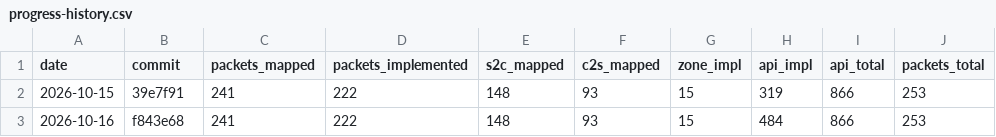
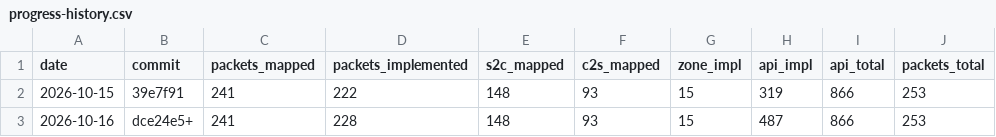
Before and after one commit to AlexPerrin/osrs-plugins-reverse, a CSV file: docs/progress-history.csv, drawn as a sheet.

```diff
--- a/docs/progress-history.csv
+++ b/docs/progress-history.csv
@@ -2,2 +2,2 @@ date,commit,packets_mapped,packets_implemented,s2c_mapped,c2s_mapped,zone_impl,a
 2026-10-15,39e7f91,241,222,148,93,15,319,866,253
-2026-10-16,f843e68,241,222,148,93,15,484,866,253
+2026-10-16,dce24e5+,241,228,148,93,15,487,866,253
```
Also changed, not shown: 3 other files.
